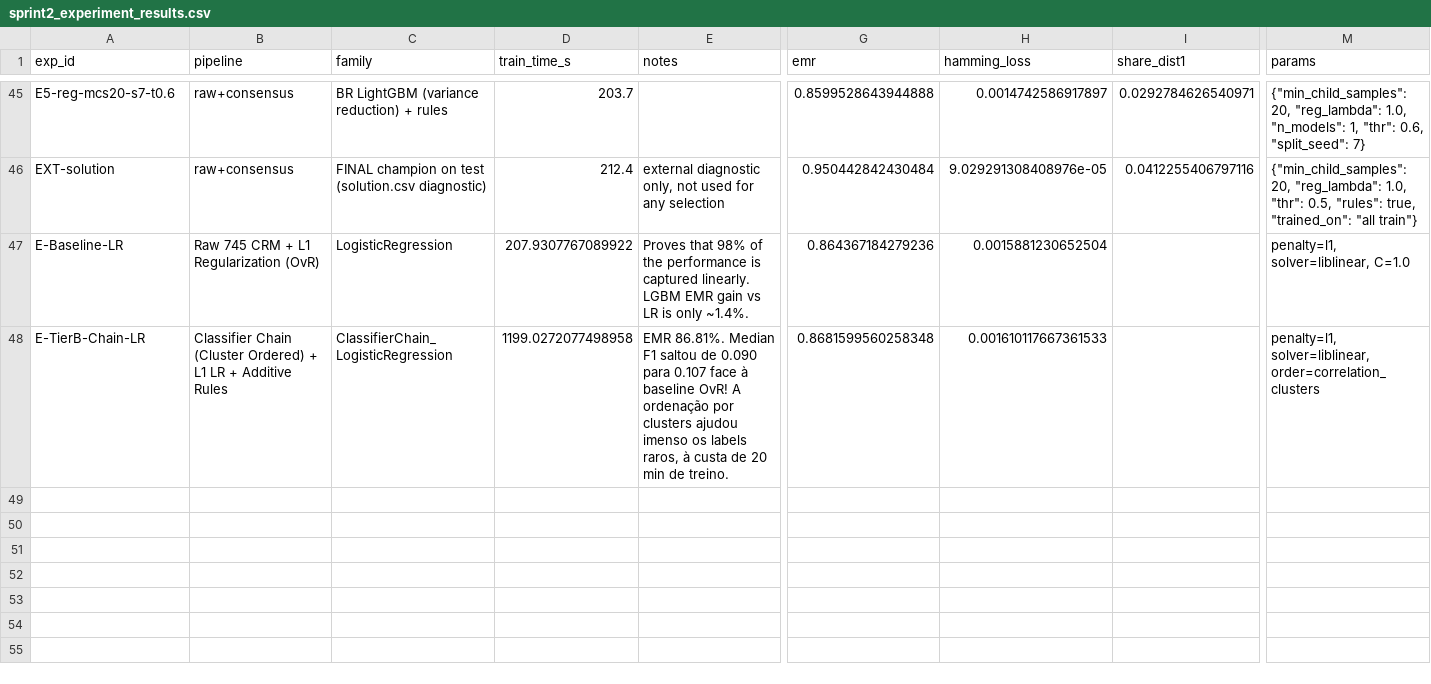
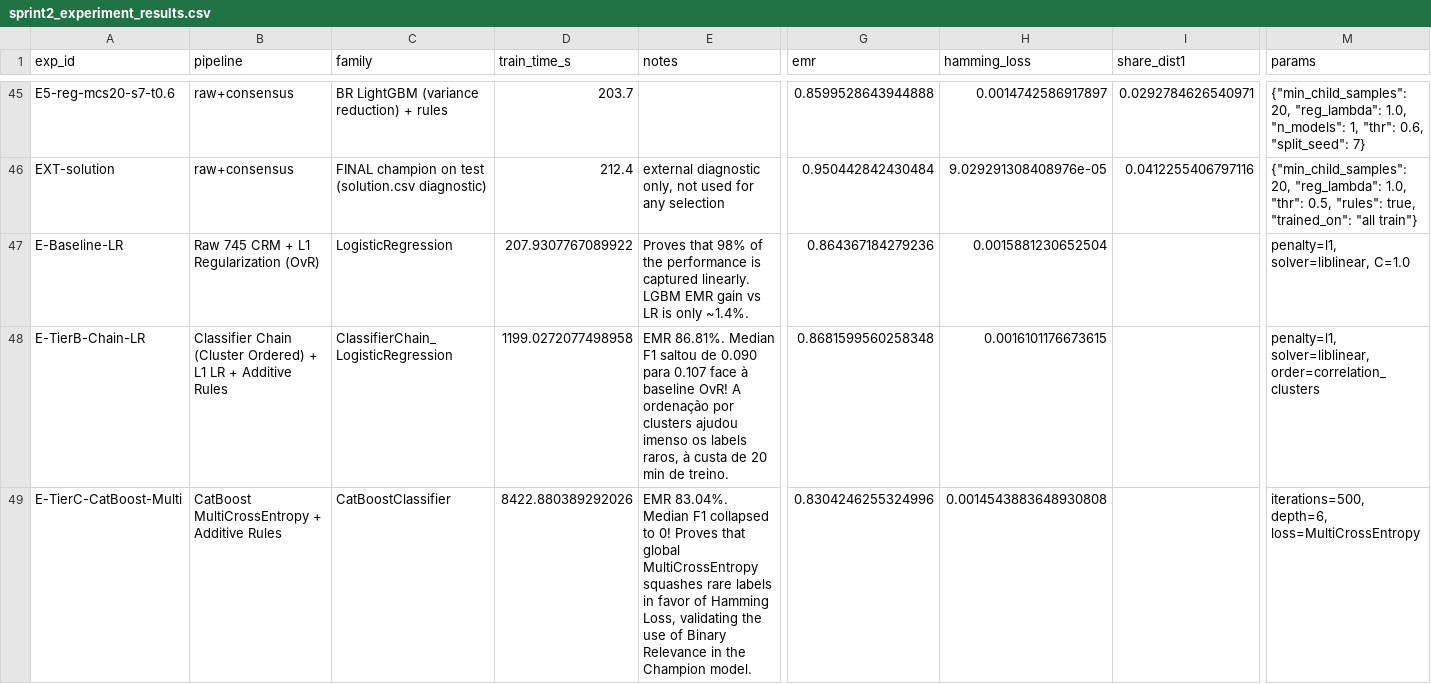
Before and after one commit to therealblitz00/ECQ, a CSV file: data/derived/sprint2_experiment_results.csv, drawn as a sheet; only a part is shown, gaps mark what is left out; rows hold the shown columns only; the diff names each change by its address in the sheet, - before the commit and + after, or states it on an @@ line.

Commit message:
feat(sprint2): add Tier C CatBoost multi-output baseline

```diff
--- a/data/derived/sprint2_experiment_results.csv
+++ b/data/derived/sprint2_experiment_results.csv
-H48 (hamming_loss): 0.001610117667361533
+H48 (hamming_loss): 0.0016101176673615
+row 49: E-TierC-CatBoost-Multi | CatBoost MultiCrossEntropy + Additive Rules | CatBoostClassifier | 8422.880389292026 | EMR 83.04%. Median F1 collapsed to 0! Proves that global MultiCrossEntropy squashes rare labels in favor of Hamming Loss, validating the use of Binary Relevance in the Champion model. | 0.8304246255324996 | 0.0014543883648930808 |  | iterations=500, depth=6, loss=MultiCrossEntropy
```
Also changed, not shown: 1 other file.
